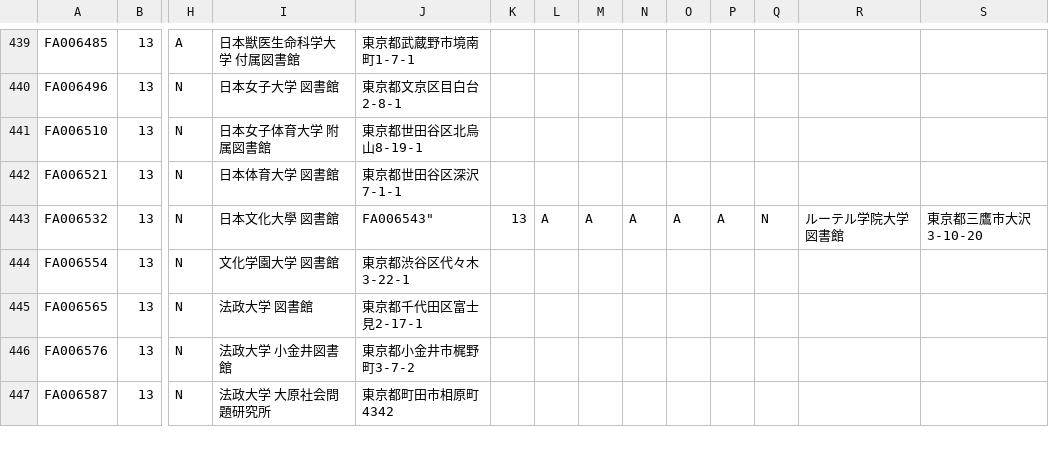
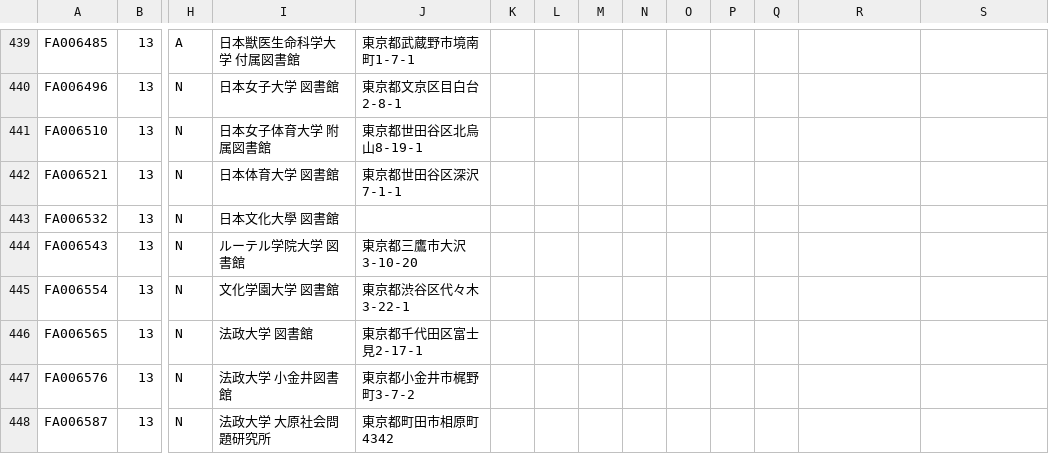
Before and after one commit to tzhaya/NACSIS_ILL_Status, a CSV file: 20200518.csv, drawn as a sheet; only a part is shown, gaps mark what is left out; rows hold the shown columns only; the diff names each change by its address in the sheet, - before the commit and + after, or states it on an @@ line.

Commit message:
fix error data
fix error at line 443 (FA006532)

```diff
--- a/20200518.csv
+++ b/20200518.csv
-J443: FA006543"
+J443: (empty)
-K443: 13
+K443: (empty)
-L443: A
+L443: (empty)
-M443: A
+M443: (empty)
-N443: A
+N443: (empty)
-O443: A
+O443: (empty)
-P443: A
+P443: (empty)
-Q443: N
+Q443: (empty)
-R443: ルーテル学院大学 図書館
+R443: (empty)
-S443: 東京都三鷹市大沢3-10-20
+S443: (empty)
+row 444: FA006543 | 13 | N | ルーテル学院大学 図書館 | 東京都三鷹市大沢3-10-20
```
Also changed, not shown: 20200525.csv, 20200601.csv, 1 other file.
